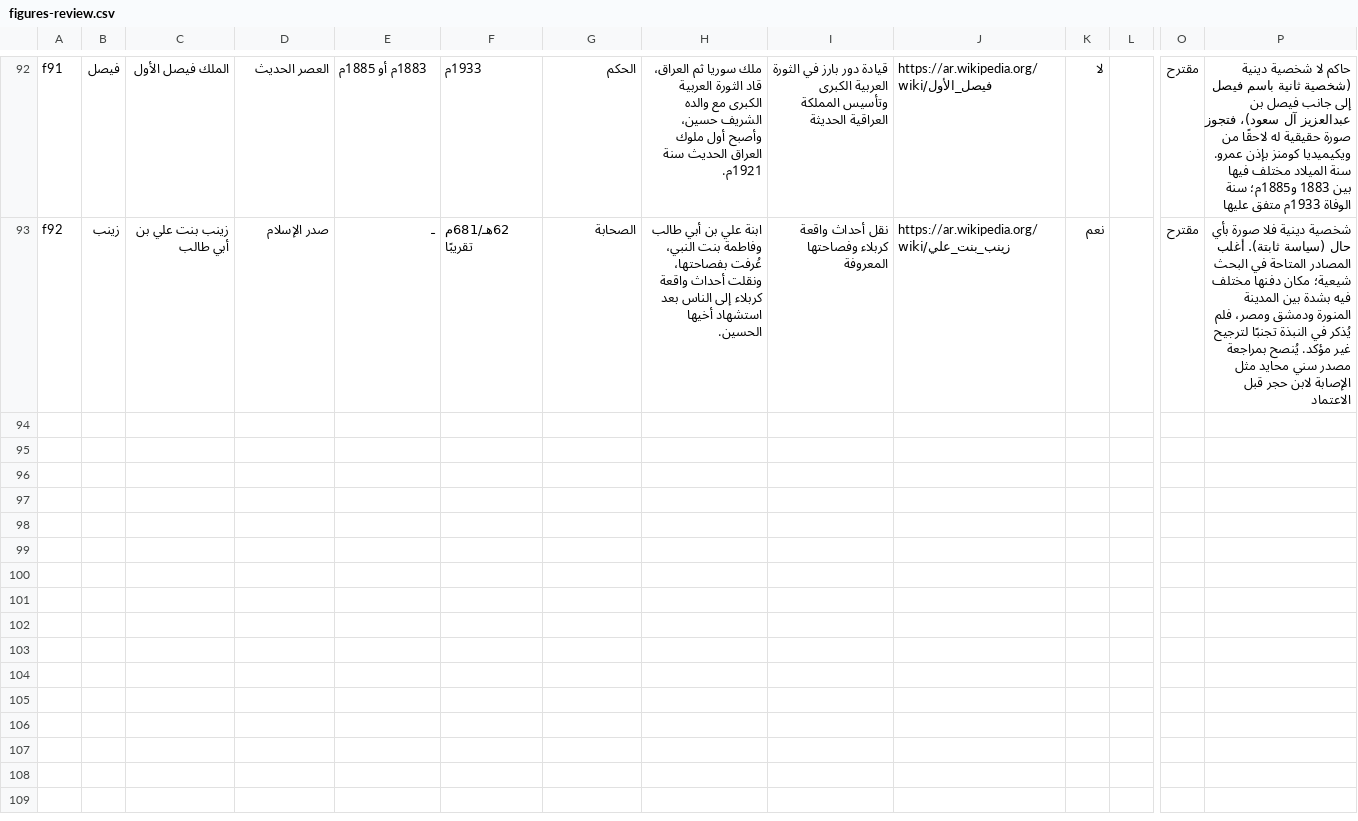
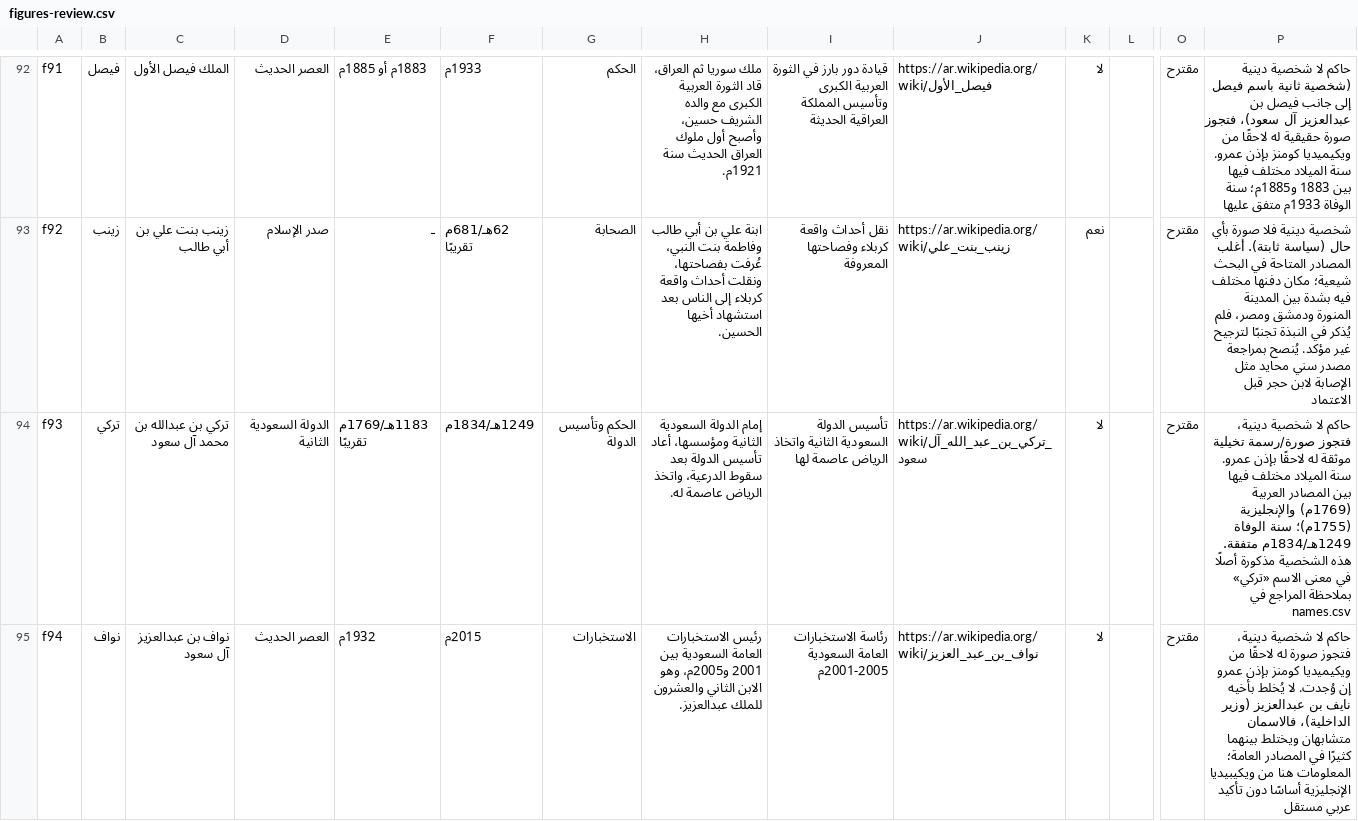
Before and after one commit to AmrShaar13006/dsc-name-quote, a CSV file: review/figures-review.csv, drawn as a sheet; only a part is shown, gaps mark what is left out; rows hold the shown columns only; the diff names each change by its address in the sheet, - before the commit and + after, or states it on an @@ line.

```diff
--- a/review/figures-review.csv
+++ b/review/figures-review.csv
+row 94: f93 | تركي | تركي بن عبدالله بن محمد آل سعود | الدولة السعودية الثانية | 1183هـ/1769م تقريبًا | 1249هـ/1834م | الحكم وتأسيس الدولة | إمام الدولة السعودية الثانية ومؤسسها، أعاد تأسيس الدولة بعد سقوط الدرعية، واتخذ الرياض عاصمة له. | تأسيس الدولة السعودية الثانية واتخاذ الرياض عاصمة لها | https://ar.wikipedia.org/wiki/تركي_بن_عبد_الله_آل_سعود | لا |  | مقترح | حاكم لا شخصية دينية، فتجوز صورة/رسمة تخيلية موثقة له لاحقًا بإذن عمرو. سنة الميلاد مختلف فيها بين المصادر العربية (1769م) والإنجليزية (1755م)؛ سنة الوفاة 1249هـ/1834م متفقة. هذه الشخصية مذكورة أصلًا في معنى الاسم «تركي» بملاحظة المراجع في names.csv
+row 95: f94 | نواف | نواف بن عبدالعزيز آل سعود | العصر الحديث | 1932م | 2015م | الاستخبارات | رئيس الاستخبارات العامة السعودية بين 2001 و2005م، وهو الابن الثاني والعشرون للملك عبدالعزيز. | رئاسة الاستخبارات العامة السعودية 2001-2005م | https://ar.wikipedia.org/wiki/نواف_بن_عبد_العزيز | لا |  | مقترح | حاكم لا شخصية دينية، فتجوز صورة له لاحقًا من ويكيميديا كومنز بإذن عمرو إن وُجدت. لا يُخلط بأخيه نايف بن عبدالعزيز (وزير الداخلية)، فالاسمان متشابهان ويختلط بينهما كثيرًا في المصادر العامة؛ المعلومات هنا من ويكيبيديا الإنجليزية أساسًا دون تأكيد عربي مستقل
```
Also changed, not shown: data/figures.csv, 1 other file.
